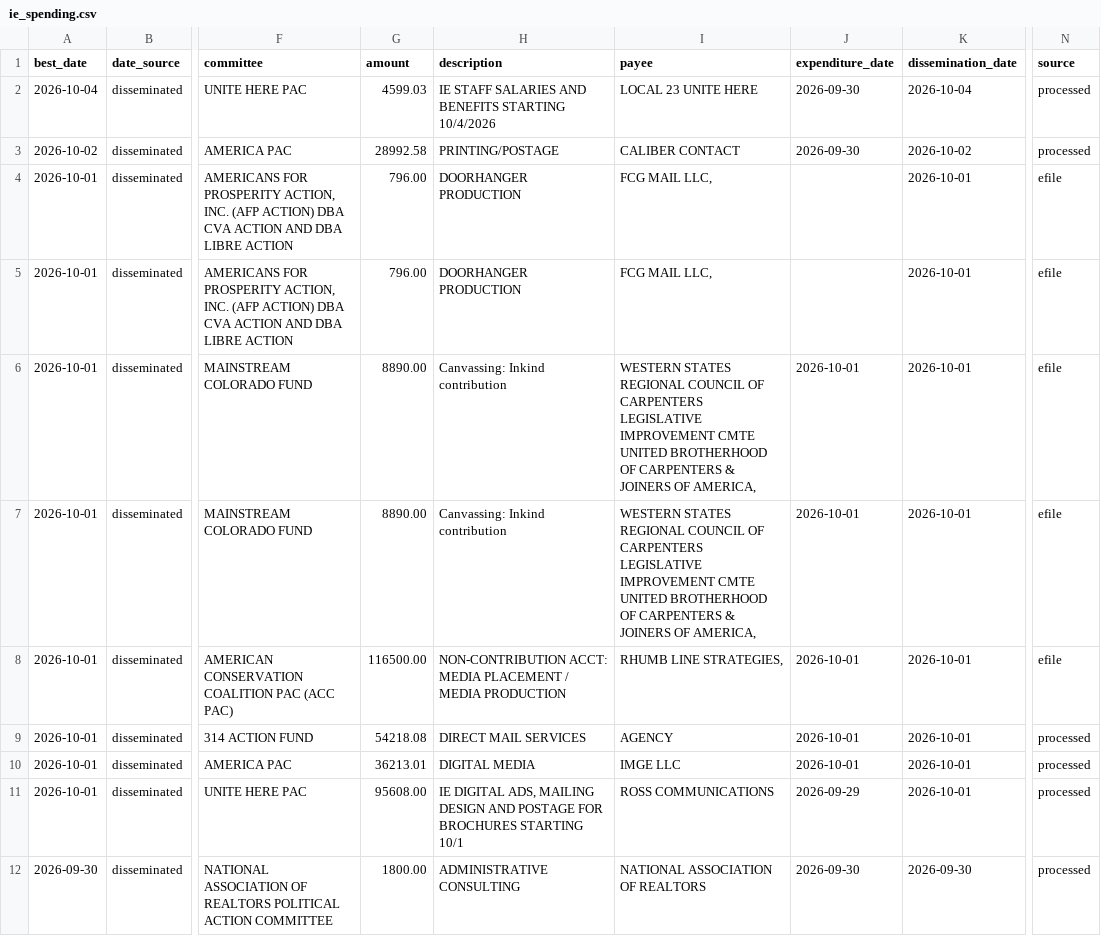
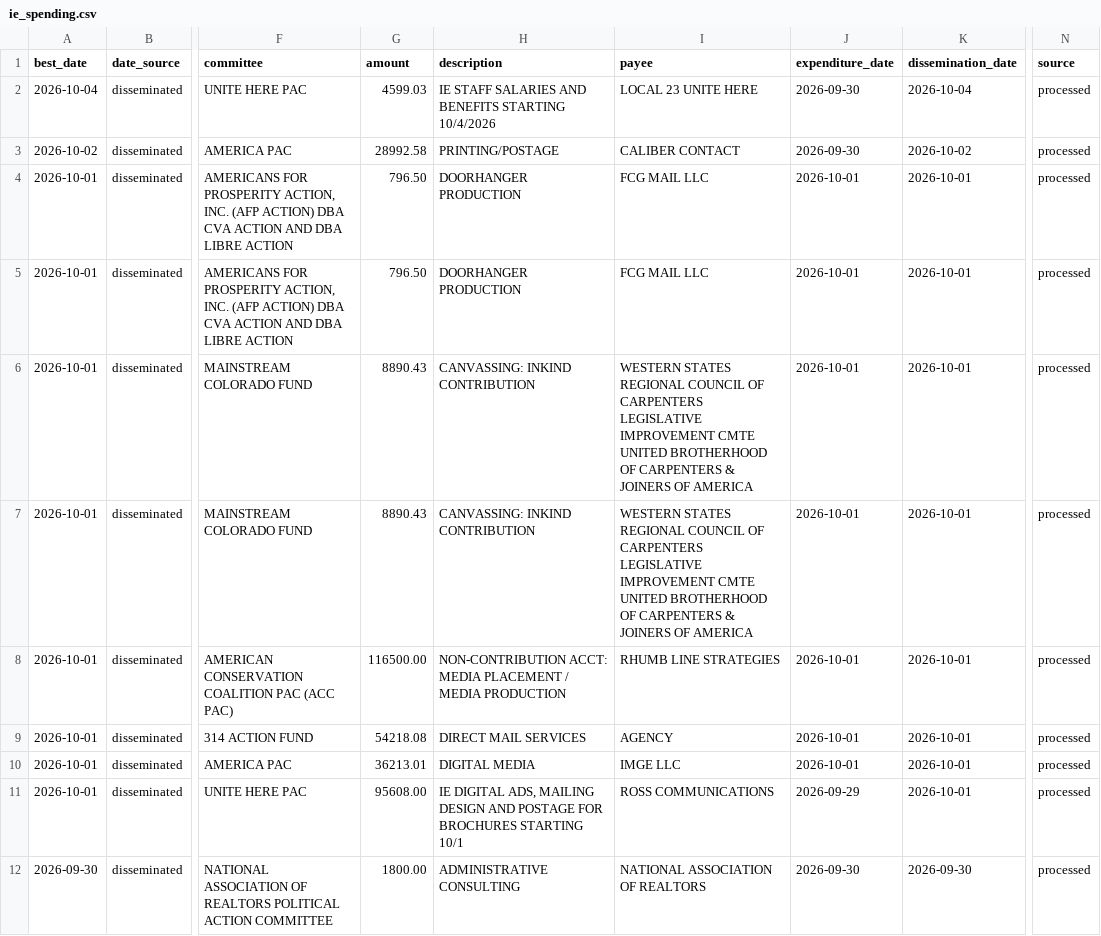
Before and after one commit to elliotgross-aidems/co8-ie-tracker, a CSV file: data/ie_spending.csv, drawn as a sheet; only a part is shown, gaps mark what is left out; the diff covers the shown part only; the diff names each change by its address in the sheet, - before the commit and + after, or states it on an @@ line.

```diff
--- a/data/ie_spending.csv
+++ b/data/ie_spending.csv
-G4:G5 (amount): 796.00
+G4:G5 (amount): 796.50
-I4:I5 (payee): FCG MAIL LLC,
+I4:I5 (payee): FCG MAIL LLC
-J4:J5 (expenditure_date): (empty)
+J4:J5 (expenditure_date): 2026-10-01
-N4:N8 (source): efile
+N4:N8 (source): processed
-G6:G7 (amount): 8890.00
+G6:G7 (amount): 8890.43
-H6:H7 (description): Canvassing: Inkind contribution
+H6:H7 (description): CANVASSING: INKIND CONTRIBUTION
-I6:I7 (payee): …JOINERS OF AMERICA,
+I6:I7 (payee): …JOINERS OF AMERICA
-I8 (payee): RHUMB LINE STRATEGIES,
+I8 (payee): RHUMB LINE STRATEGIES
```
Also changed, not shown: 7 edited cells elsewhere in this file, 1 other file.
